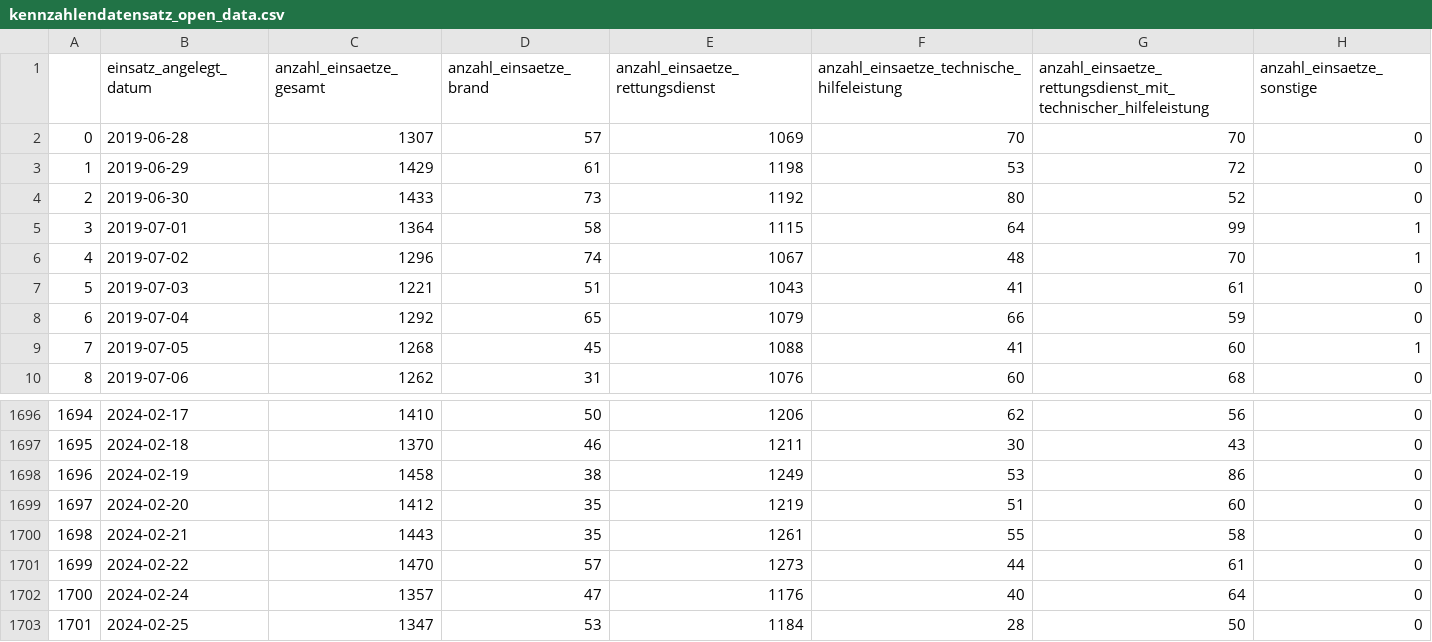
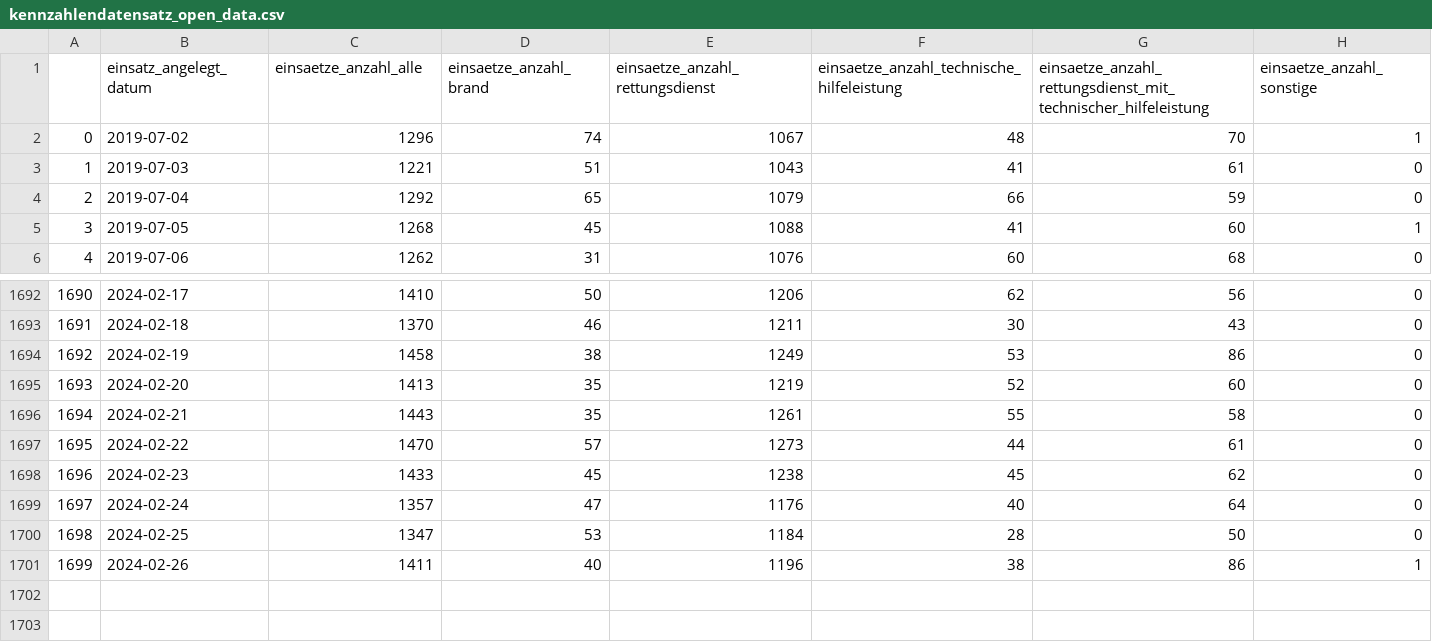
Before and after one commit to Service-IKT-Datenmanagement/BF-Open-Data-Test, a CSV file: Datensätze/Kennzahlendatensatz/kennzahlendatensatz_open_data.csv, drawn as a sheet; only a part is shown, gaps mark what is left out; removed rows and columns are numbered as before the commit, all else as after; the diff names each change by its address in the sheet, - before the commit and + after, or states it on an @@ line.

Commit message:
Automatic Daily Update

```diff
--- a/Datensätze/Kennzahlendatensatz/kennzahlendatensatz_open_data.csv
+++ b/Datensätze/Kennzahlendatensatz/kennzahlendatensatz_open_data.csv
-C1: anzahl_einsaetze_gesamt
+C1: einsaetze_anzahl_alle
-D1: anzahl_einsaetze_brand
+D1: einsaetze_anzahl_brand
-E1: anzahl_einsaetze_rettungsdienst
+E1: einsaetze_anzahl_rettungsdienst
-F1: anzahl_einsaetze_technische_hilfeleistung
+F1: einsaetze_anzahl_technische_hilfeleistung
-G1: anzahl_einsaetze_rettungsdienst_mit_technischer_hilfeleistung
+G1: einsaetze_anzahl_rettungsdienst_mit_technischer_hilfeleistung
-H1: anzahl_einsaetze_sonstige
+H1: einsaetze_anzahl_sonstige
-row 2: 0 | 2019-06-28 | 1307 | 57 | 1069 | 70 | 70 | 0
-row 3: 1 | 2019-06-29 | 1429 | 61 | 1198 | 53 | 72 | 0
-row 4: 2 | 2019-06-30 | 1433 | 73 | 1192 | 80 | 52 | 0
-row 5: 3 | 2019-07-01 | 1364 | 58 | 1115 | 64 | 99 | 1
@@ column A renumbered between rows 2 and 1700 @@
-C1695 (einsaetze_anzahl_alle): 1412
+C1695 (einsaetze_anzahl_alle): 1413
-F1695: 51
+F1695: 52
+row 1698: 1696 | 2024-02-23 | 1433 | 45 | 1238 | 45 | 62 | 0
+row 1701: 1699 | 2024-02-26 | 1411 | 40 | 1196 | 38 | 86 | 1
```
